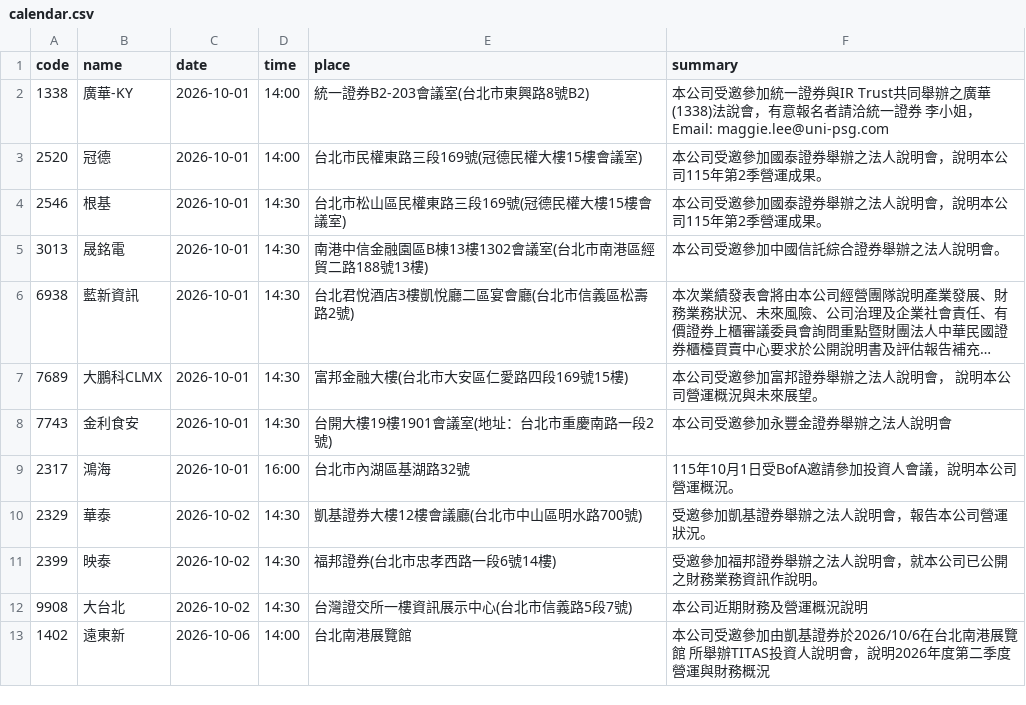
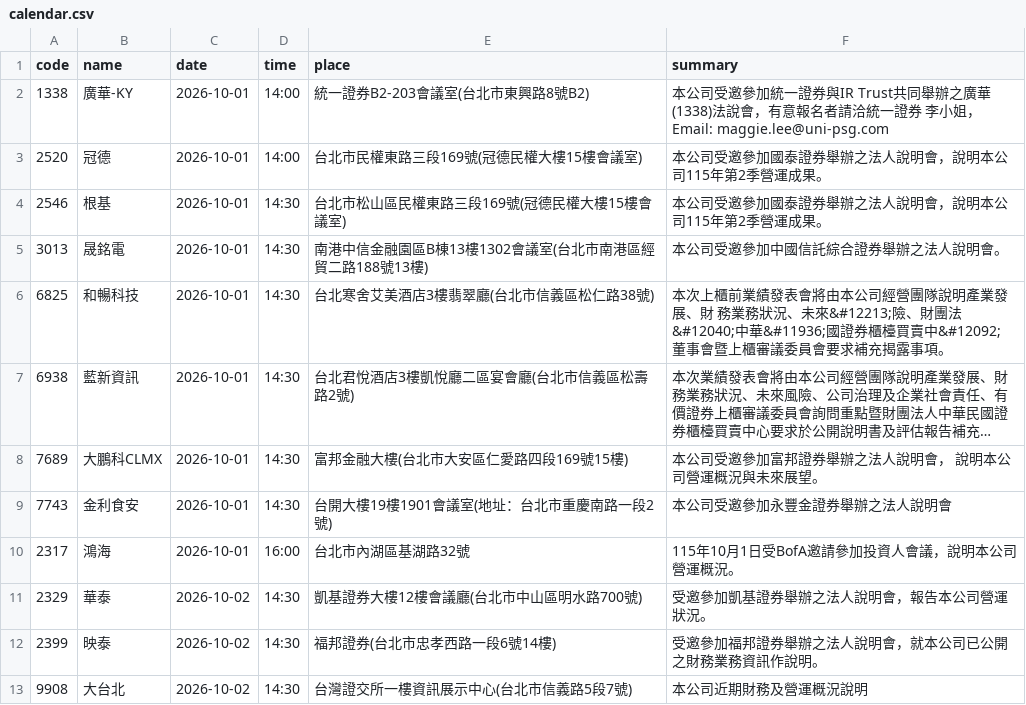
Before and after one commit to gelu27/Stock-lab, a CSV file: data/calendar.csv, drawn as a sheet; only a part is shown; the shorter side is filled out with more unchanged rows; long unchanged cells end in …; the diff names each change by its address in the sheet, - before the commit and + after, or states it on an @@ line.

```diff
--- a/data/calendar.csv
+++ b/data/calendar.csv
+row 6: 6825 | 和暢科技 | 2026-10-01 | 14:30 | 台北寒舍艾美酒店3樓翡翠廳(台北市信義區松仁路38號) | 本次上櫃前業績發表會將由本公司經營團隊說明產業發展、財 務業務狀況、未來&#12213;險、財團法&#12040;中華&#11936;國證券櫃檯買賣中&#12092; 董事會暨上櫃審議委員會要求補充揭露事項。
```
Also changed, not shown: data/buyback.csv, data/fx.csv, 8 other files.
